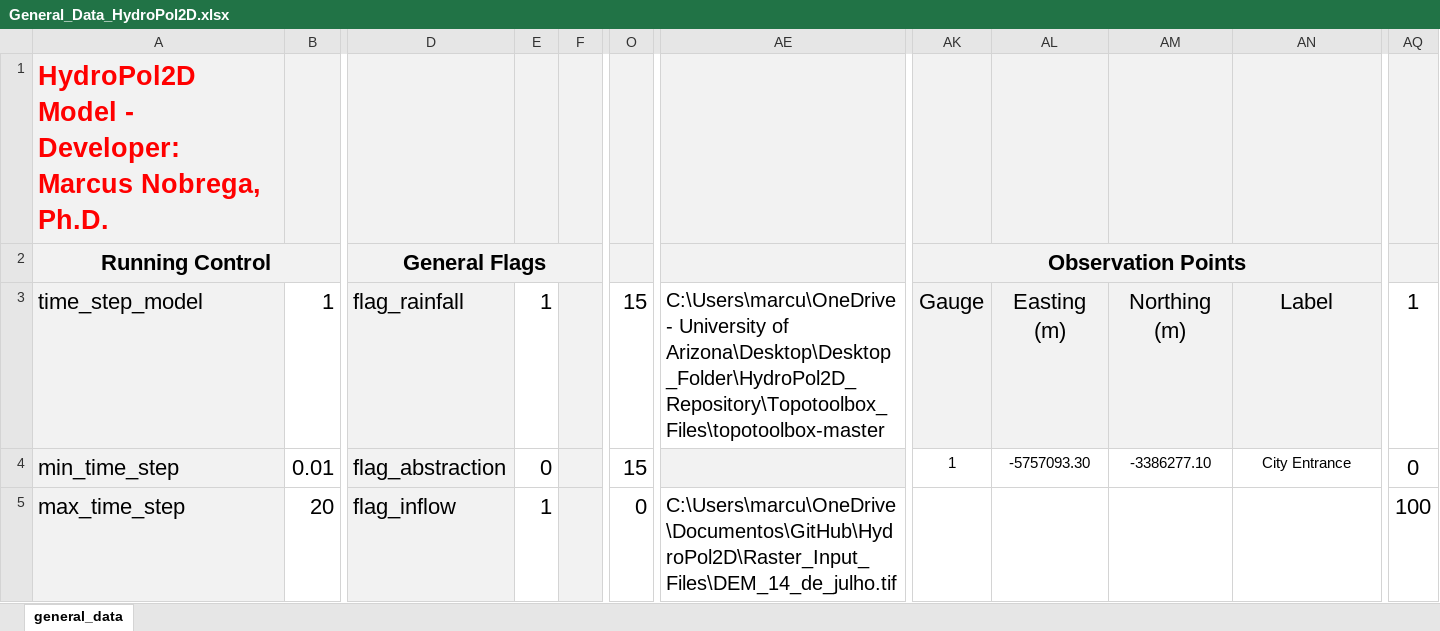
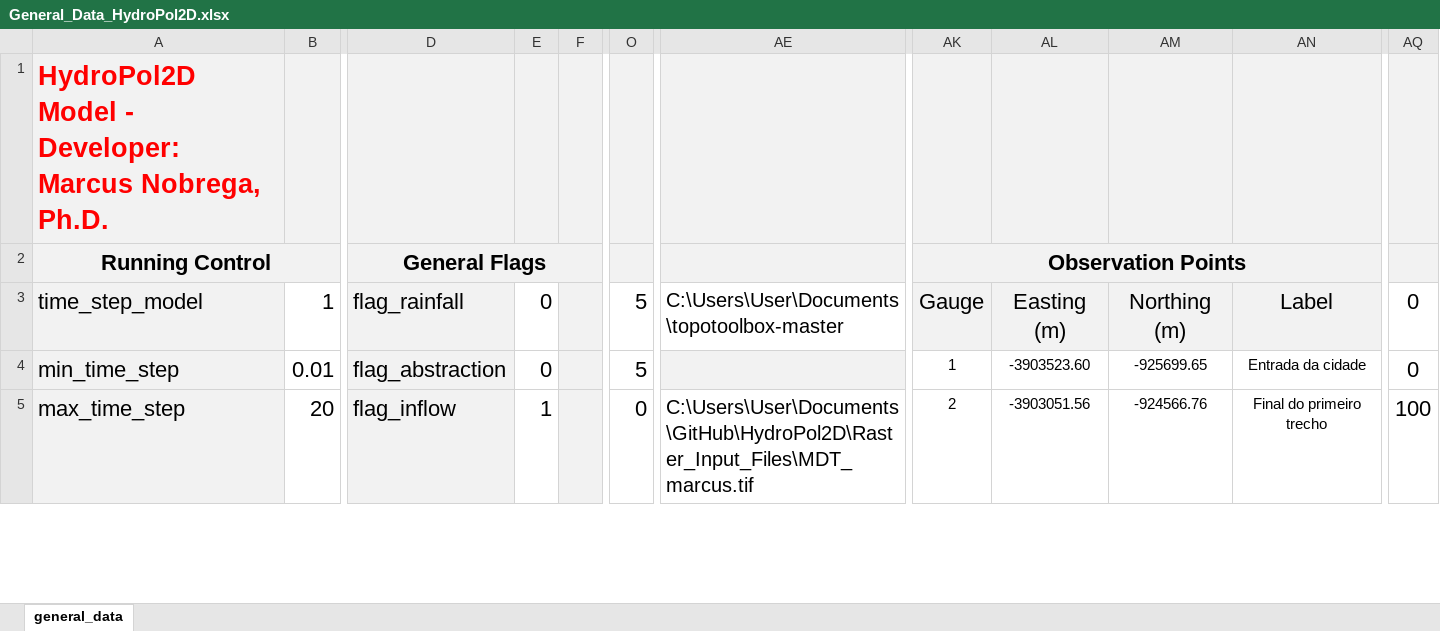
Before and after one commit to marcusnobrega-eng/HydroPol2D, an Excel workbook: Input_Data_Sheets/General_Data_HydroPol2D.xlsx, sheet general_data, drawn as a sheet; only a part is shown, gaps mark what is left out; values as stored, in another font and other column widths than the file's, no borders; the diff covers the shown part only; the diff names each change by its address in the sheet, - before the commit and + after, or states it on an @@ line.

```diff
--- a/Input_Data_Sheets/General_Data_HydroPol2D.xlsx (sheet general_data)
+++ b/Input_Data_Sheets/General_Data_HydroPol2D.xlsx (sheet general_data)
-E3: 1
+E3: 0
-O3:O4: 15
+O3:O4: 5
-AE3: C:\Users\marcu\OneDrive - University of Arizona\Desktop\Desktop_Folder\HydroPol2D_Repository\Topotoolbox_Files\topotoolbox-master
+AE3: C:\Users\User\Documents\topotoolbox-master
-AQ3: 1
+AQ3: 0
-AL4: -5757093.30
+AL4: -3903523.60
-AM4: -3386277.10
+AM4: -925699.65
-AN4: City Entrance
+AN4: Entrada da cidade
-AE5: C:\Users\marcu\OneDrive\Documentos\GitHub\HydroPol2D\Raster_Input_Files\DEM_14_de_julho.tif
+AE5: C:\Users\User\Documents\GitHub\HydroPol2D\Raster_Input_Files\MDT_marcus.tif
-AK5 (Observation Points): (empty)
+AK5 (Observation Points): 2
-AL5: (empty)
+AL5: -3903051.56
-AM5: (empty)
+AM5: -924566.76
-AN5: (empty)
+AN5: Final do primeiro trecho
```
Also changed, not shown: 1 added row, 1 removed row, 36 edited cells and cell formats elsewhere in this sheet, 3 other files.
